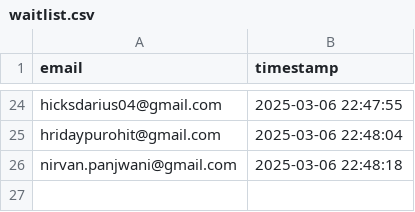
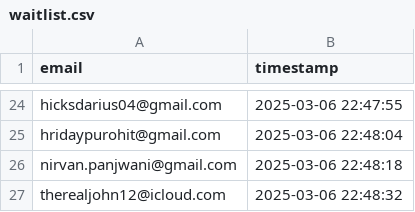
Before and after one commit to drinkitza/drinkitza, a CSV file: emails/waitlist.csv, drawn as a sheet; only a part is shown, gaps mark what is left out.

Commit message:
Add email: therealjohn12@icloud.com

```diff
--- a/emails/waitlist.csv
+++ b/emails/waitlist.csv
@@ -26 +26,2 @@ hridaypurohit@gmail.com,2025-03-06 22:48:04
 nirvan.panjwani@gmail.com,2025-03-06 22:48:18
+therealjohn12@icloud.com,2025-03-06 22:48:32
```
